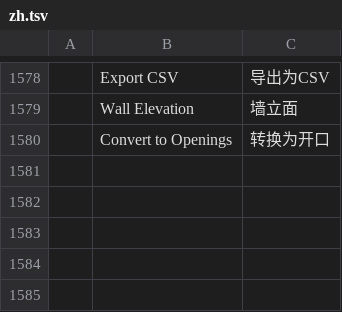
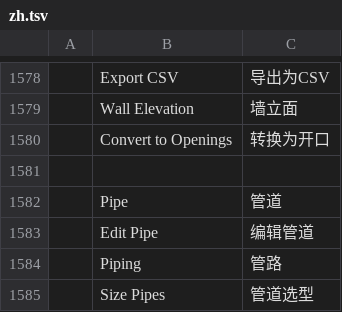
Before and after one commit to freemans32/cadcraft, a TSV file: crates/ui-egui/src/i18n/zh.tsv, drawn as a sheet; only a part is shown, gaps mark what is left out; the diff names each change by its address in the sheet, - before the commit and + after, or states it on an @@ line.

```diff
--- a/crates/ui-egui/src/i18n/zh.tsv
+++ b/crates/ui-egui/src/i18n/zh.tsv
+row 1581: (empty)
+row 1582:  | Pipe | 管道
+row 1583:  | Edit Pipe | 编辑管道
+row 1584:  | Piping | 管路
+row 1585:  | Size Pipes | 管道选型
```
Also changed, not shown: crates/ui-egui/src/i18n/fr.tsv, 17 other files.
